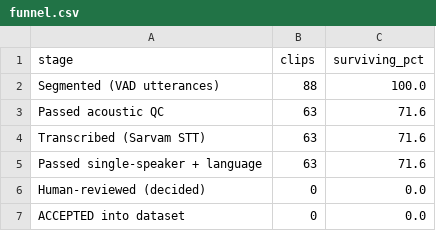
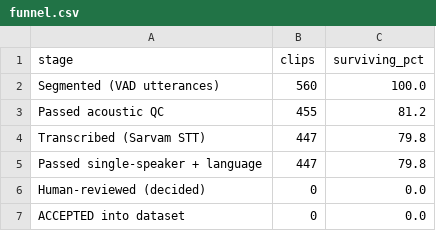
Before and after one commit to auraCodesKM/sarvam-tts-dataset, a CSV file: reports/funnel.csv, drawn as a sheet.

```diff
--- a/reports/funnel.csv
+++ b/reports/funnel.csv
@@ -1,6 +1,6 @@
 stage,clips,surviving_pct
-Segmented (VAD utterances),88,100.0
-Passed acoustic QC,63,71.6
-Transcribed (Sarvam STT),63,71.6
-Passed single-speaker + language,63,71.6
+Segmented (VAD utterances),560,100.0
+Passed acoustic QC,455,81.2
+Transcribed (Sarvam STT),447,79.8
+Passed single-speaker + language,447,79.8
 Human-reviewed (decided),0,0.0
```
Also changed, not shown: 13 other files.
